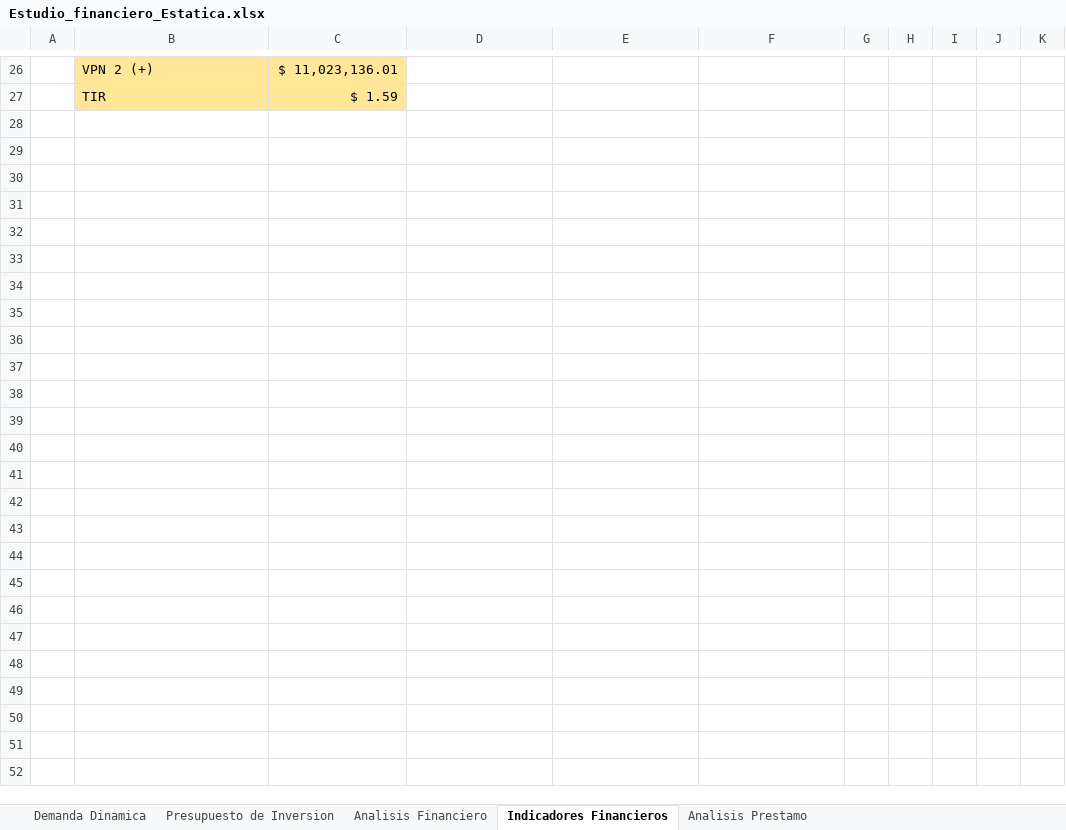
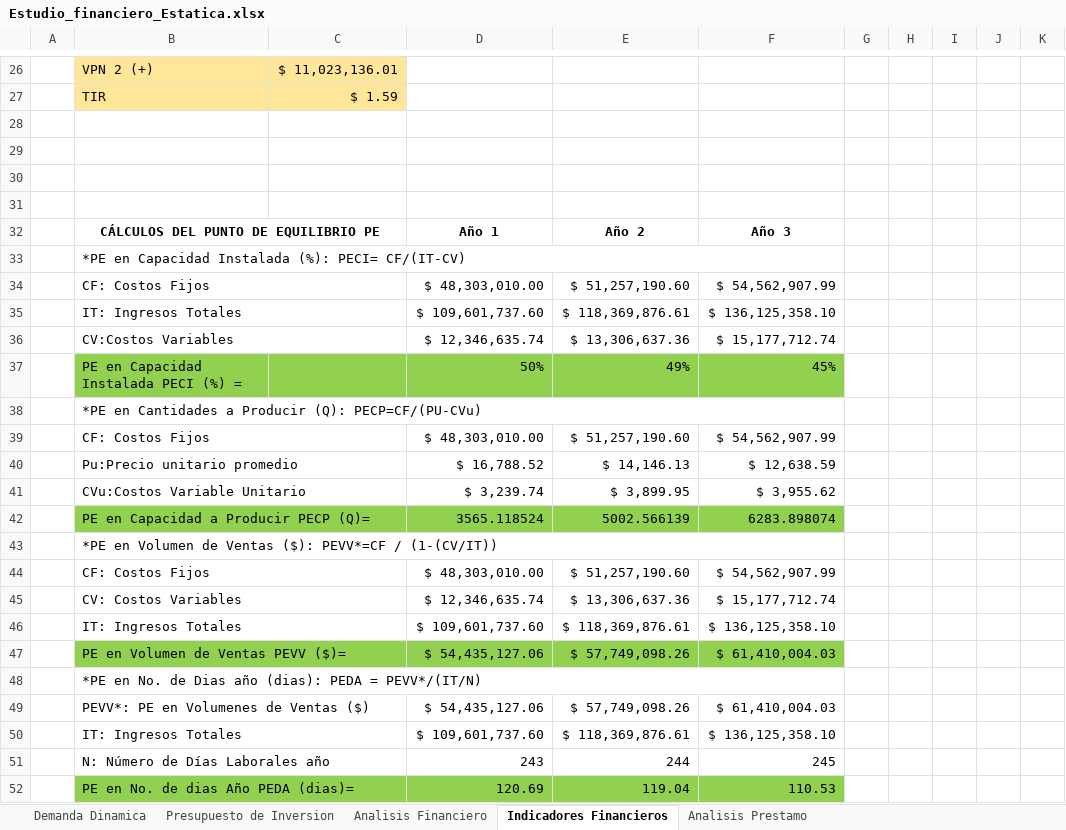
Before and after one commit to Niordsid/Proyecto_Grado, an Excel workbook: Estudio_financiero_Estatica.xlsx, sheet Indicadores Financieros, drawn as a sheet; only a part is shown, gaps mark what is left out; values as stored, in another font and other column widths than the file's, no borders; the diff names each change by its address in the sheet, - before the commit and + after, or states it on an @@ line.

```diff
--- a/Estudio_financiero_Estatica.xlsx (sheet Indicadores Financieros)
+++ b/Estudio_financiero_Estatica.xlsx (sheet Indicadores Financieros)
+row 28: (empty)
+row 29: (empty)
+row 30: (empty)
+row 31: (empty)
+row 32:  | CÁLCULOS DEL PUNTO DE EQUILIBRIO PE |  | Año 1 | Año 2 | Año 3
+row 33:  | *PE en Capacidad Instalada (%): PECI= CF/(IT-CV)
+row 34:  | CF: Costos Fijos |  | $ 48,303,010.00 | $ 51,257,190.60 | $ 54,562,907.99
+row 35:  | IT: Ingresos Totales |  | $ 109,601,737.60 | $ 118,369,876.61 | $ 136,125,358.10
+row 36:  | CV:Costos Variables |  | $ 12,346,635.74 | $ 13,306,637.36 | $ 15,177,712.74
+row 37:  | PE en Capacidad Instalada PECI (%) = |  | 50% | 49% | 45%
+row 38:  | *PE en Cantidades a Producir (Q): PECP=CF/(PU-CVu)
+row 39:  | CF: Costos Fijos |  | $ 48,303,010.00 | $ 51,257,190.60 | $ 54,562,907.99
+row 40:  | Pu:Precio unitario promedio |  | $ 16,788.52 | $ 14,146.13 | $ 12,638.59
+row 41:  | CVu:Costos Variable Unitario |  | $ 3,239.74 | $ 3,899.95 | $ 3,955.62
+row 42:  | PE en Capacidad a Producir PECP (Q)= |  | 3565.118524 | 5002.566139 | 6283.898074
+row 43:  | *PE en Volumen de Ventas ($): PEVV*=CF / (1-(CV/IT))
+row 44:  | CF: Costos Fijos |  | $ 48,303,010.00 | $ 51,257,190.60 | $ 54,562,907.99
+row 45:  | CV: Costos Variables |  | $ 12,346,635.74 | $ 13,306,637.36 | $ 15,177,712.74
+row 46:  | IT: Ingresos Totales |  | $ 109,601,737.60 | $ 118,369,876.61 | $ 136,125,358.10
+row 47:  | PE en Volumen de Ventas PEVV ($)= |  | $ 54,435,127.06 | $ 57,749,098.26 | $ 61,410,004.03
+row 48:  | *PE en No. de Dias año (dias): PEDA = PEVV*/(IT/N)
+row 49:  | PEVV*: PE en Volumenes de Ventas ($) |  | $ 54,435,127.06 | $ 57,749,098.26 | $ 61,410,004.03
+row 50:  | IT: Ingresos Totales |  | $ 109,601,737.60 | $ 118,369,876.61 | $ 136,125,358.10
+row 51:  | N: Número de Días Laborales año |  | 243 | 244 | 245
+row 52:  | PE en No. de dias Año PEDA (dias)= |  | 120.69 | 119.04 | 110.53
```
Also changed, not shown: sheet Analisis Prestamo, sheet Analisis Financiero, Estudio_financiero_Demanda_Dinamica.xlsx, 1 other file.
